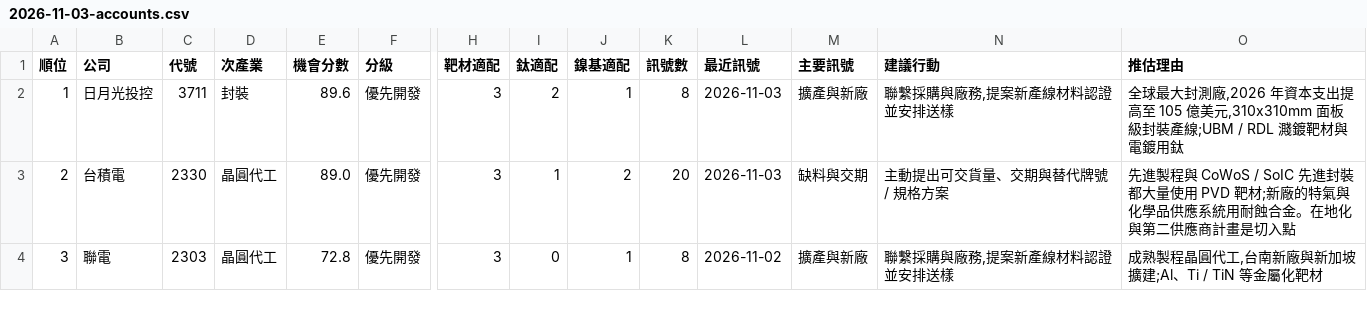
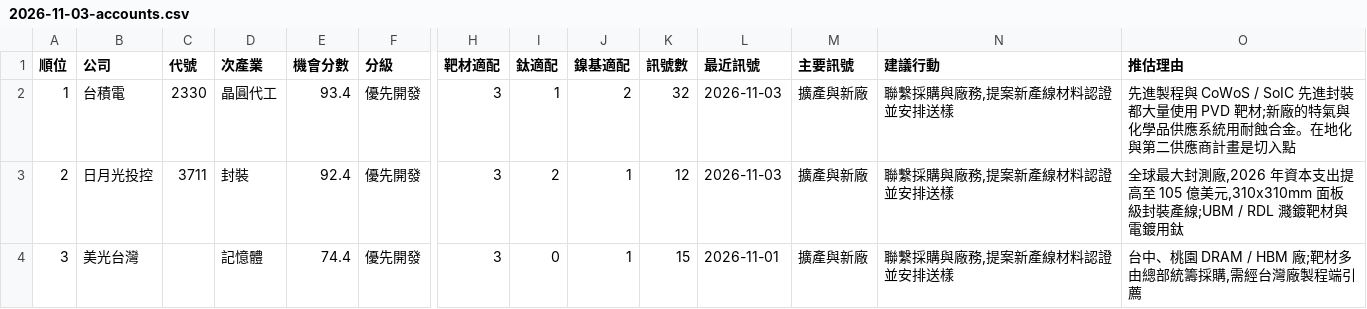
Before and after one commit to frk618-ship-it/claude, a CSV file: reports/leads/segments/tw_semi_production/2026-11-03-accounts.csv, drawn as a sheet; only a part is shown, gaps mark what is left out; the diff covers the shown part only; the diff names each change by its address in the sheet, - before the commit and + after, or states it on an @@ line.

```diff
--- a/reports/leads/segments/tw_semi_production/2026-11-03-accounts.csv
+++ b/reports/leads/segments/tw_semi_production/2026-11-03-accounts.csv
-B2 (公司): 日月光投控
+B2 (公司): 台積電
-C2 (代號): 3711
+C2 (代號): 2330
-D2 (次產業): 封裝
+D2 (次產業): 晶圓代工
-E2 (機會分數): 89.6
+E2 (機會分數): 93.4
-I2 (鈦適配): 2
+I2 (鈦適配): 1
-J2 (鎳基適配): 1
+J2 (鎳基適配): 2
-K2 (訊號數): 8
+K2 (訊號數): 32
-O2 (推估理由): 全球最大封測廠,2026 年資本支出提高至 105 億美元,310x310mm 面板級封裝產線;UBM / RDL 濺鍍靶材與電鍍用鈦
+O2 (推估理由): 先進製程與 CoWoS / SoIC 先進封裝都大量使用 PVD 靶材;新廠的特氣與化學品供應系統用耐蝕合金。在地化與第二供應商計畫是切入點
-B3 (公司): 台積電
+B3 (公司): 日月光投控
-C3 (代號): 2330
+C3 (代號): 3711
-D3 (次產業): 晶圓代工
+D3 (次產業): 封裝
-E3 (機會分數): 89.0
+E3 (機會分數): 92.4
-I3 (鈦適配): 1
+I3 (鈦適配): 2
-J3 (鎳基適配): 2
+J3 (鎳基適配): 1
-K3 (訊號數): 20
+K3 (訊號數): 12
-M3 (主要訊號): 缺料與交期
+M3 (主要訊號): 擴產與新廠
-N3 (建議行動): 主動提出可交貨量、交期與替代牌號 / 規格方案
+N3 (建議行動): 聯繫採購與廠務,提案新產線材料認證並安排送樣
-O3 (推估理由): 先進製程與 CoWoS / SoIC 先進封裝都大量使用 PVD 靶材;新廠的特氣與化學品供應系統用耐蝕合金。在地化與第二供應商計畫是切入點
+O3 (推估理由): 全球最大封測廠,2026 年資本支出提高至 105 億美元,310x310mm 面板級封裝產線;UBM / RDL 濺鍍靶材與電鍍用鈦
-B4 (公司): 聯電
+B4 (公司): 美光台灣
-C4 (代號): 2303
+C4 (代號): (empty)
-D4 (次產業): 晶圓代工
+D4 (次產業): 記憶體
-E4 (機會分數): 72.8
+E4 (機會分數): 74.4
-K4 (訊號數): 8
+K4 (訊號數): 15
-L4 (最近訊號): 2026-11-02
+L4 (最近訊號): 2026-11-01
-O4 (推估理由): 成熟製程晶圓代工,台南新廠與新加坡擴建;Al、Ti / TiN 等金屬化靶材
+O4 (推估理由): 台中、桃園 DRAM / HBM 廠;靶材多由總部統籌採購,需經台灣廠製程端引薦
```
Also changed, not shown: 98 edited cells elsewhere in this file, reports/leads/segments/tw_semi_equipment/2026-11-03-accounts.csv, reports/leads/segments/tw_semi_equipment/2026-11-03-leads.csv, 7 other files.
